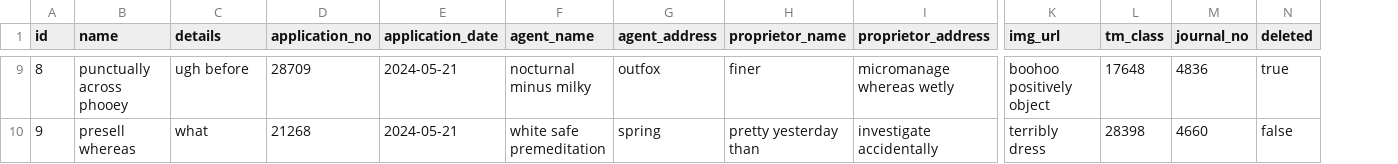
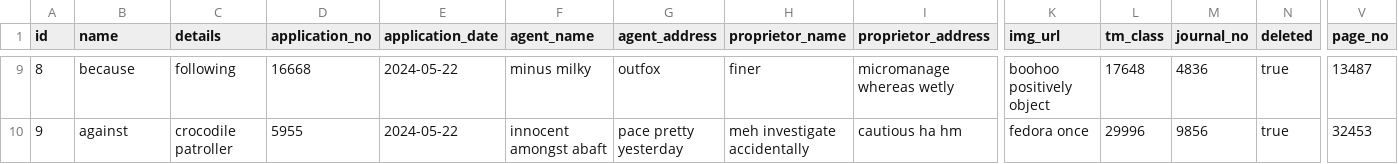
Before and after one commit to ishanbassi/tmadmin, a CSV file: src/main/resources/config/liquibase/fake-data/trademark.csv, drawn as a sheet; only a part is shown, gaps mark what is left out; the diff covers the shown part only; the diff names each change by its address in the sheet, - before the commit and + after, or states it on an @@ line.

```diff
--- a/src/main/resources/config/liquibase/fake-data/trademark.csv
+++ b/src/main/resources/config/liquibase/fake-data/trademark.csv
+column V (page_no), rows 9-10: 13487 | 32453
-B9 (name): punctually across phooey
+B9 (name): because
-C9 (details): ugh before
+C9 (details): following
-D9 (application_no): 28709
+D9 (application_no): 16668
-E9:E10 (application_date): 2024-05-21
+E9:E10 (application_date): 2024-05-22
-F9 (agent_name): nocturnal minus milky
+F9 (agent_name): minus milky
-B10 (name): presell whereas
+B10 (name): against
-C10 (details): what
+C10 (details): crocodile patroller
-D10 (application_no): 21268
+D10 (application_no): 5955
-F10 (agent_name): white safe premeditation
+F10 (agent_name): innocent amongst abaft
-G10 (agent_address): spring
+G10 (agent_address): pace pretty yesterday
-H10 (proprietor_name): pretty yesterday than
+H10 (proprietor_name): meh investigate accidentally
-I10 (proprietor_address): investigate accidentally
+I10 (proprietor_address): cautious ha hm
-K10 (img_url): terribly dress
+K10 (img_url): fedora once
-L10 (tm_class): 28398
+L10 (tm_class): 29996
-M10 (journal_no): 4660
+M10 (journal_no): 9856
-N10 (deleted): false
+N10 (deleted): true
```
Also changed, not shown: 128 edited cells elsewhere in this file, src/main/resources/config/liquibase/fake-data/published_tm.csv, 44 other files.
